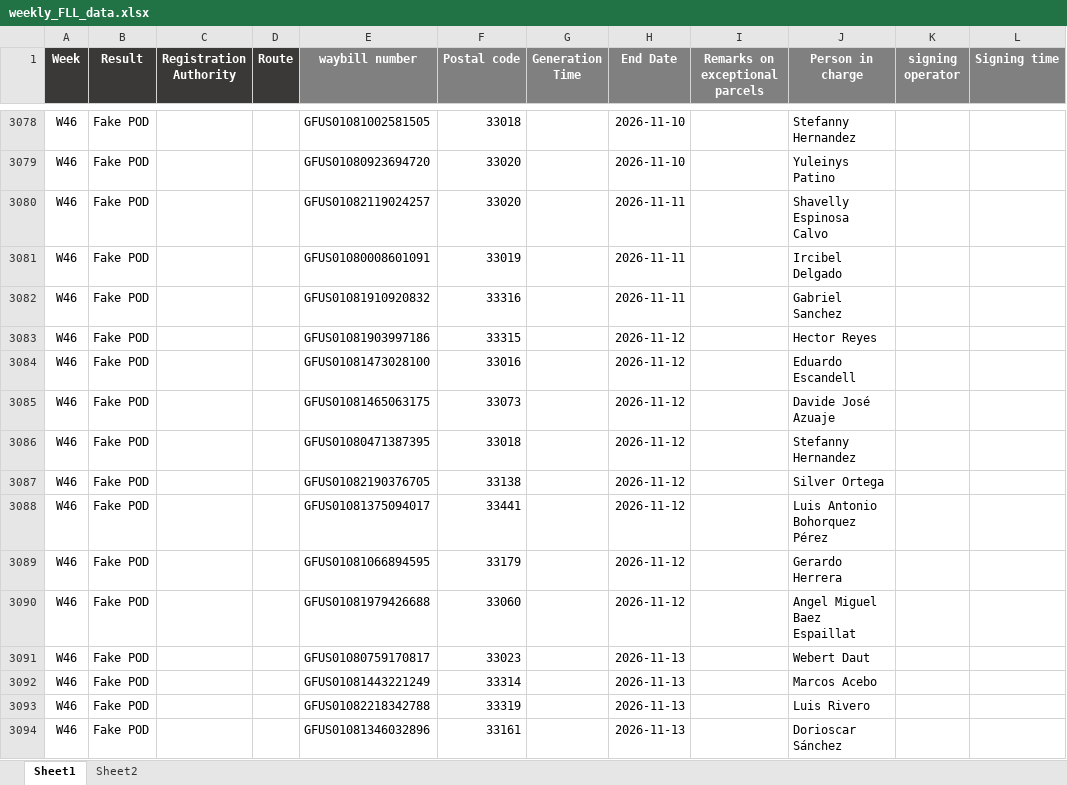
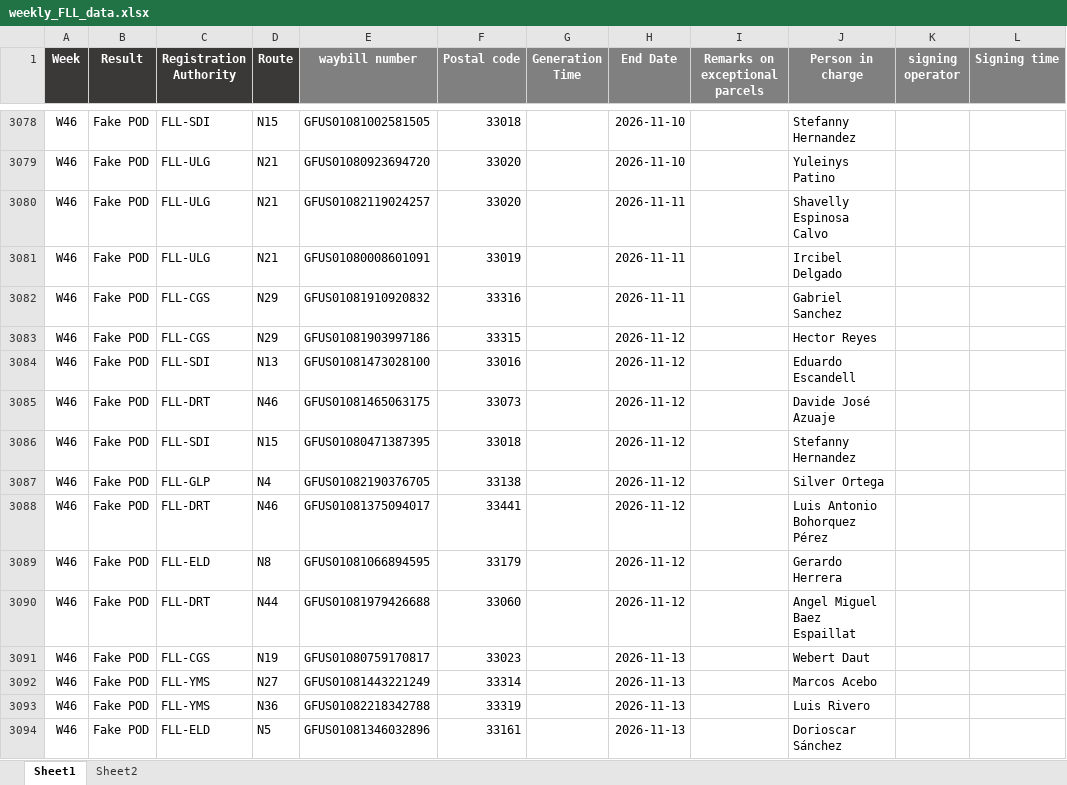
Before and after one commit to LouisLu98/FLL_Weekly_Exception, an Excel workbook: weekly_FLL_data.xlsx, sheet Sheet1, drawn as a sheet; only a part is shown, gaps mark what is left out; values as stored, in another font and other column widths than the file's, no borders; the diff covers the shown part only; the diff names each change by its address in the sheet, - before the commit and + after, or states it on an @@ line.

```diff
--- a/weekly_FLL_data.xlsx (sheet Sheet1)
+++ b/weekly_FLL_data.xlsx (sheet Sheet1)
-C3078 (Registration Authority): (empty)
+C3078 (Registration Authority): FLL-SDI
-D3078 (Route): (empty)
+D3078 (Route): N15
-C3079:C3081 (Registration Authority): (empty)
+C3079:C3081 (Registration Authority): FLL-ULG
-D3079:D3081 (Route): (empty)
+D3079:D3081 (Route): N21
-C3082:C3083 (Registration Authority): (empty)
+C3082:C3083 (Registration Authority): FLL-CGS
-D3082:D3083 (Route): (empty)
+D3082:D3083 (Route): N29
-C3084 (Registration Authority): (empty)
+C3084 (Registration Authority): FLL-SDI
-D3084 (Route): (empty)
+D3084 (Route): N13
-C3085 (Registration Authority): (empty)
+C3085 (Registration Authority): FLL-DRT
-D3085 (Route): (empty)
+D3085 (Route): N46
-C3086 (Registration Authority): (empty)
+C3086 (Registration Authority): FLL-SDI
-D3086 (Route): (empty)
+D3086 (Route): N15
-C3087 (Registration Authority): (empty)
+C3087 (Registration Authority): FLL-GLP
-D3087 (Route): (empty)
+D3087 (Route): N4
-C3088 (Registration Authority): (empty)
+C3088 (Registration Authority): FLL-DRT
-D3088 (Route): (empty)
+D3088 (Route): N46
-C3089 (Registration Authority): (empty)
+C3089 (Registration Authority): FLL-ELD
-D3089 (Route): (empty)
+D3089 (Route): N8
-C3090 (Registration Authority): (empty)
+C3090 (Registration Authority): FLL-DRT
-D3090 (Route): (empty)
+D3090 (Route): N44
-C3091 (Registration Authority): (empty)
+C3091 (Registration Authority): FLL-CGS
-D3091 (Route): (empty)
+D3091 (Route): N19
-C3092:C3093 (Registration Authority): (empty)
+C3092:C3093 (Registration Authority): FLL-YMS
-D3092 (Route): (empty)
+D3092 (Route): N27
-D3093 (Route): (empty)
+D3093 (Route): N36
-C3094 (Registration Authority): (empty)
+C3094 (Registration Authority): FLL-ELD
-D3094 (Route): (empty)
+D3094 (Route): N5
```
Also changed, not shown: 67 edited cells elsewhere in this sheet, sheet Sheet2, formulas that keep their value.
